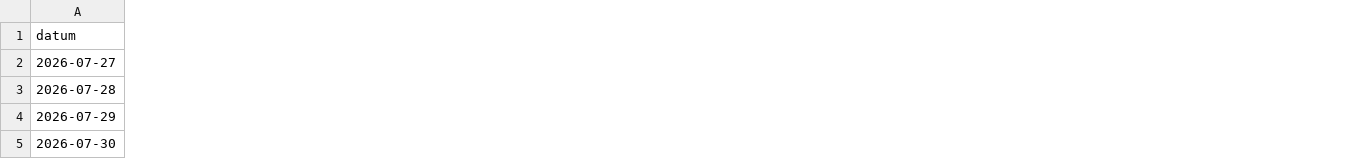
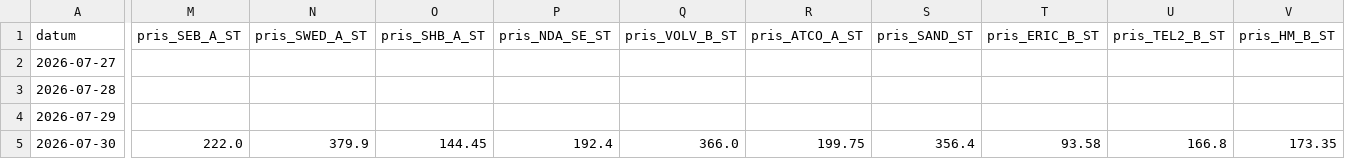
Before and after one commit to Lilmacke/Markus-hub-, a CSV file: historik.csv, drawn as a sheet; only a part is shown, gaps mark what is left out; the diff covers the shown part only; the diff names each change by its address in the sheet, - before the commit and + after, or states it on an @@ line.

```diff
--- a/historik.csv
+++ b/historik.csv
+column M (pris_SEB_A_ST), row 5: 222.0
+column N (pris_SWED_A_ST), row 5: 379.9
+column O (pris_SHB_A_ST), row 5: 144.45
+column P (pris_NDA_SE_ST), row 5: 192.4
+column Q (pris_VOLV_B_ST), row 5: 366.0
+column R (pris_ATCO_A_ST), row 5: 199.75
+column S (pris_SAND_ST), row 5: 356.4
+column T (pris_ERIC_B_ST), row 5: 93.58
+column U (pris_TEL2_B_ST), row 5: 166.8
+column V (pris_HM_B_ST), row 5: 173.35
```
Also changed, not shown: 11 added columns and 3 edited cells elsewhere in this file, 1 other file.
